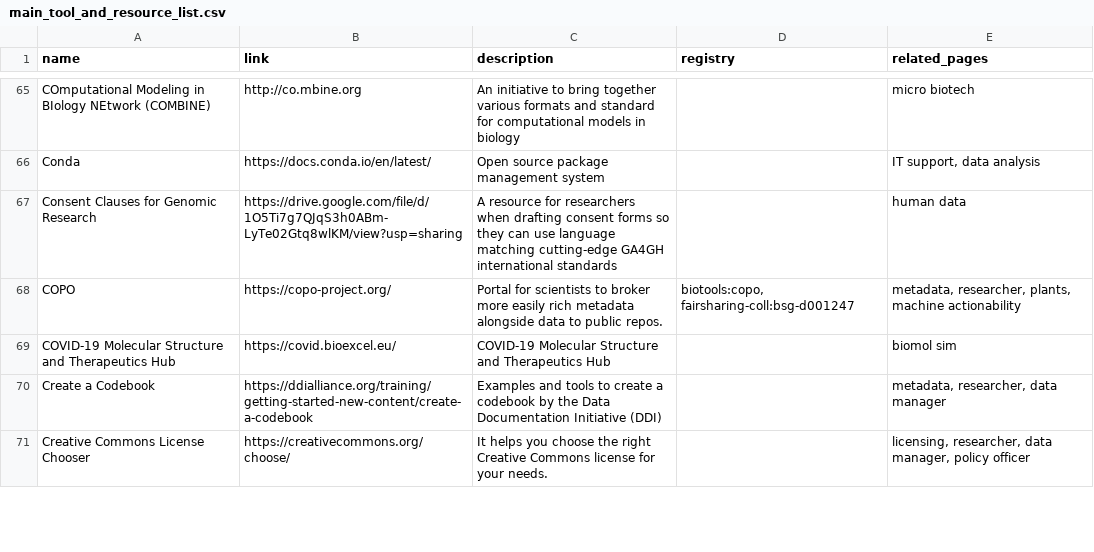
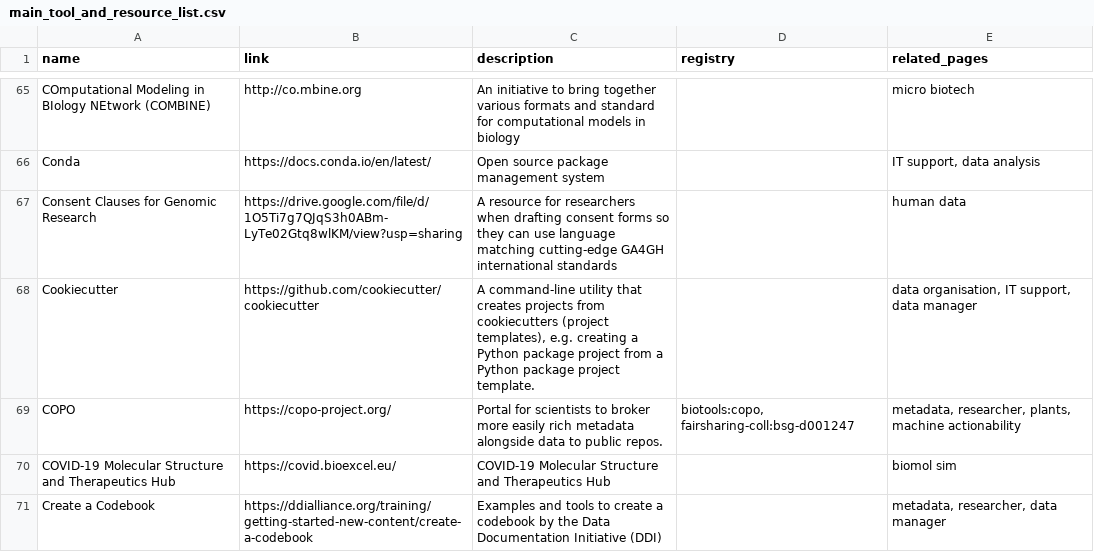
Before and after one commit to elixir-europe/rdmkit, a CSV file: _data/main_tool_and_resource_list.csv, drawn as a sheet; only a part is shown, gaps mark what is left out; the shorter side is filled out with more unchanged rows; the diff names each change by its address in the sheet, - before the commit and + after, or states it on an @@ line.

Commit message:
updating tools

```diff
--- a/_data/main_tool_and_resource_list.csv
+++ b/_data/main_tool_and_resource_list.csv
+row 68: Cookiecutter | https://github.com/cookiecutter/cookiecutter | A command-line utility that creates projects from cookiecutters (project templates), e.g. creating a Python package project from a Python package project template. |  | data organisation, IT support, data manager
```
